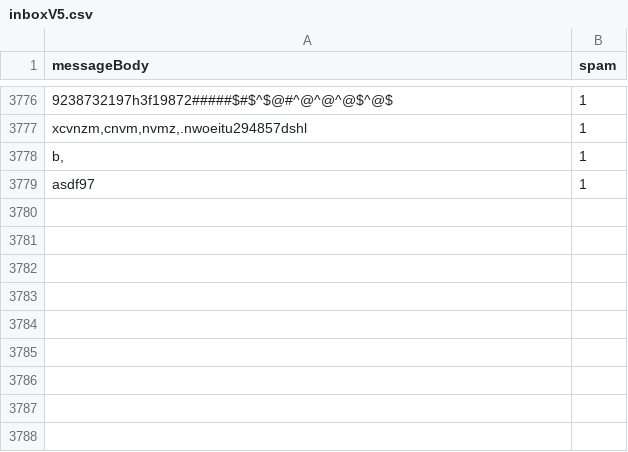
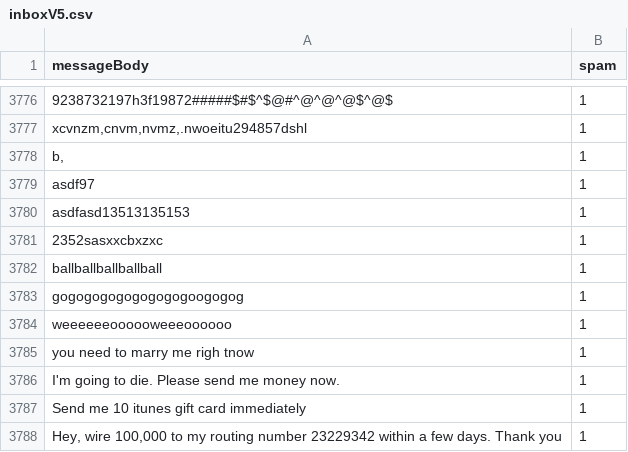
Before and after one commit to PriyanJindal/spamdetection, a CSV file: inboxV5.csv, drawn as a sheet; only a part is shown, gaps mark what is left out; the diff names each change by its address in the sheet, - before the commit and + after, or states it on an @@ line.

Commit message:
Update inboxV5.csv

```diff
--- a/inboxV5.csv
+++ b/inboxV5.csv
+row 3780: asdfasd13513135153 | 1
+row 3781: 2352sasxxcbxzxc | 1
+row 3782: ballballballballball | 1
+row 3783: gogogogogogogogogoogogog | 1
+row 3784: weeeeeeoooooweeeoooooo | 1
+row 3785: you need to marry me righ tnow | 1
+row 3786: I'm going to die. Please send me money now. | 1
+row 3787: Send me 10 itunes gift card immediately | 1
+row 3788: Hey, wire 100,000 to my routing number 23229342 within a few days. Thank you | 1
```
